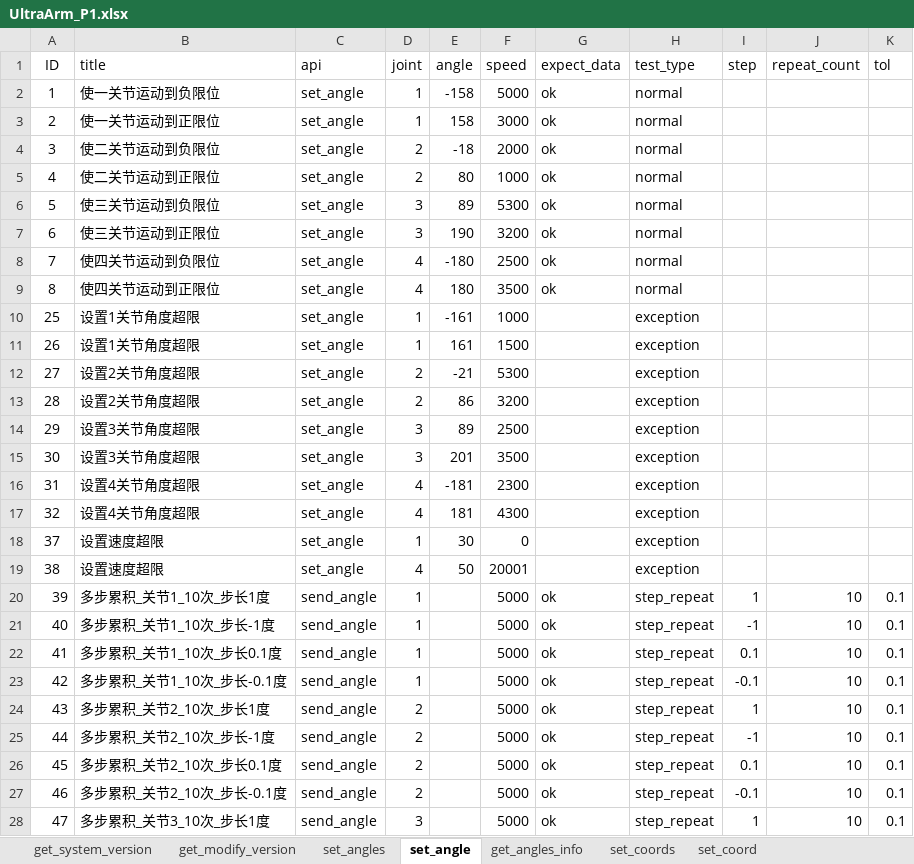
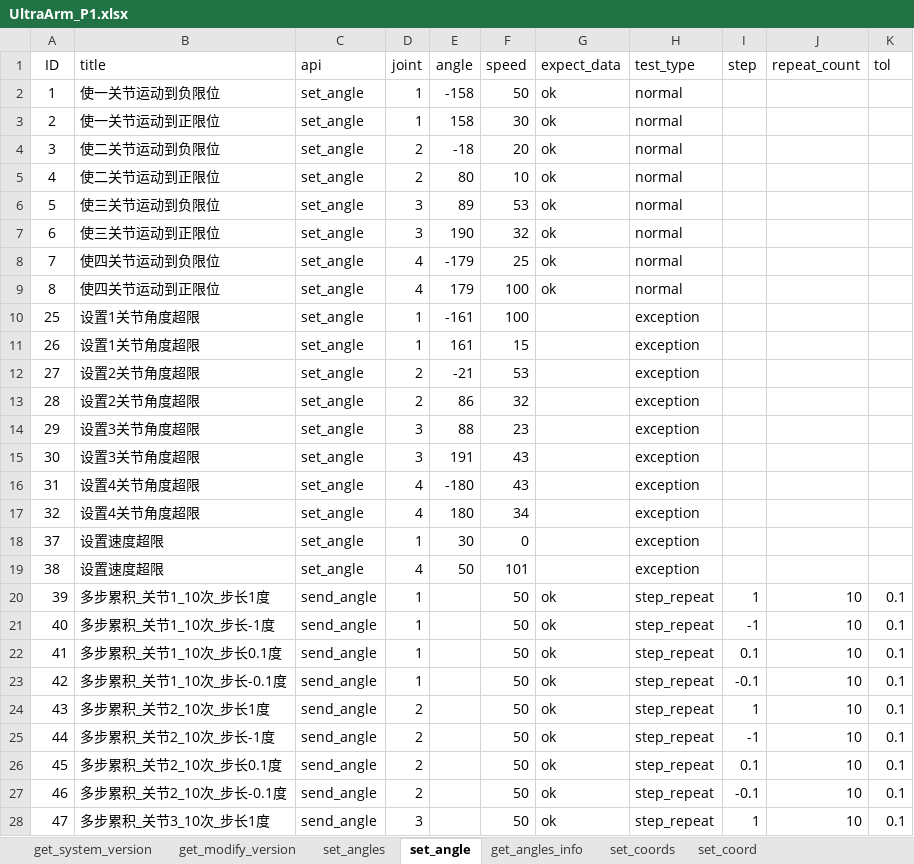
Before and after one commit to mengjunwu-elephant/elephant-pytest, an Excel workbook: test_data/UltraArm_P1.xlsx, sheet set_angle, drawn as a sheet; only a part is shown; values as stored, in another font and other column widths than the file's, no borders; the diff covers the shown part only; the diff names each change by its address in the sheet, - before the commit and + after, or states it on an @@ line.

```diff
--- a/test_data/UltraArm_P1.xlsx (sheet set_angle)
+++ b/test_data/UltraArm_P1.xlsx (sheet set_angle)
-F2 (speed): 5000
+F2 (speed): 50
-F3 (speed): 3000
+F3 (speed): 30
-F4 (speed): 2000
+F4 (speed): 20
-F5 (speed): 1000
+F5 (speed): 10
-F6 (speed): 5300
+F6 (speed): 53
-F7 (speed): 3200
+F7 (speed): 32
-E8 (angle): -180
+E8 (angle): -179
-F8 (speed): 2500
+F8 (speed): 25
-E9 (angle): 180
+E9 (angle): 179
-F9 (speed): 3500
+F9 (speed): 100
-F10 (speed): 1000
+F10 (speed): 100
-F11 (speed): 1500
+F11 (speed): 15
-F12 (speed): 5300
+F12 (speed): 53
-F13 (speed): 3200
+F13 (speed): 32
-E14 (angle): 89
+E14 (angle): 88
-F14 (speed): 2500
+F14 (speed): 23
-E15 (angle): 201
+E15 (angle): 191
-F15 (speed): 3500
+F15 (speed): 43
-E16 (angle): -181
+E16 (angle): -180
-F16 (speed): 2300
+F16 (speed): 43
-E17 (angle): 181
+E17 (angle): 180
-F17 (speed): 4300
+F17 (speed): 34
-F19 (speed): 20001
+F19 (speed): 101
-F20:F28 (speed): 5000
+F20:F28 (speed): 50
```
Also changed, not shown: 7 edited cells elsewhere in this sheet, sheet get_coords_info, sheet set_jog_angle, sheet set_coords, sheet set_angles, sheet set_jog_coord, sheet get_modify_version, other sheet tabs, 27 other files.
